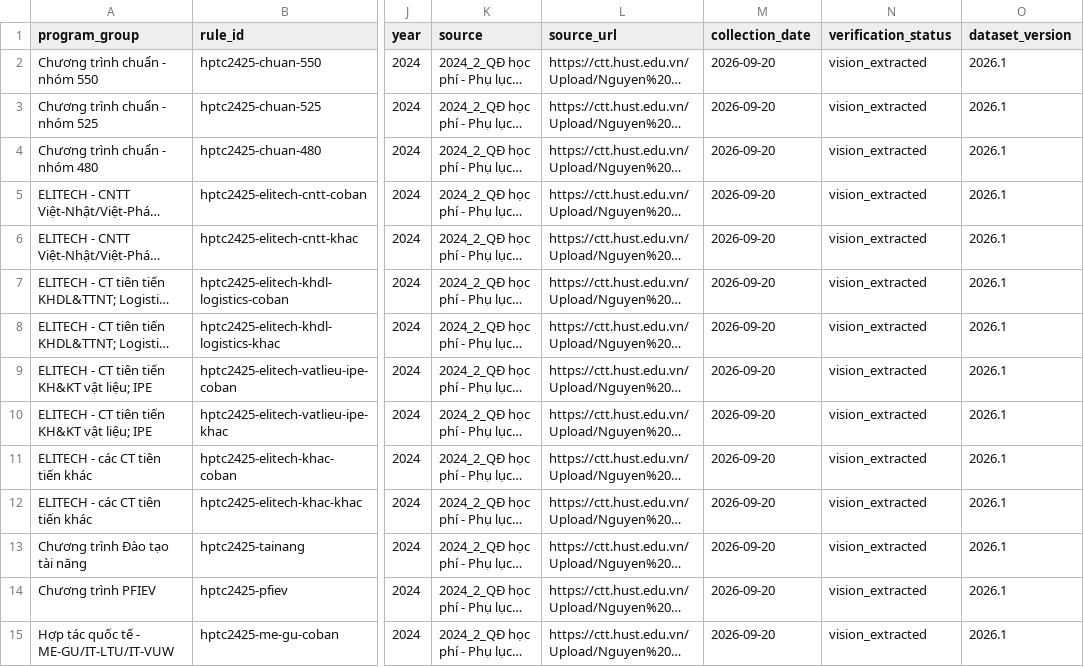
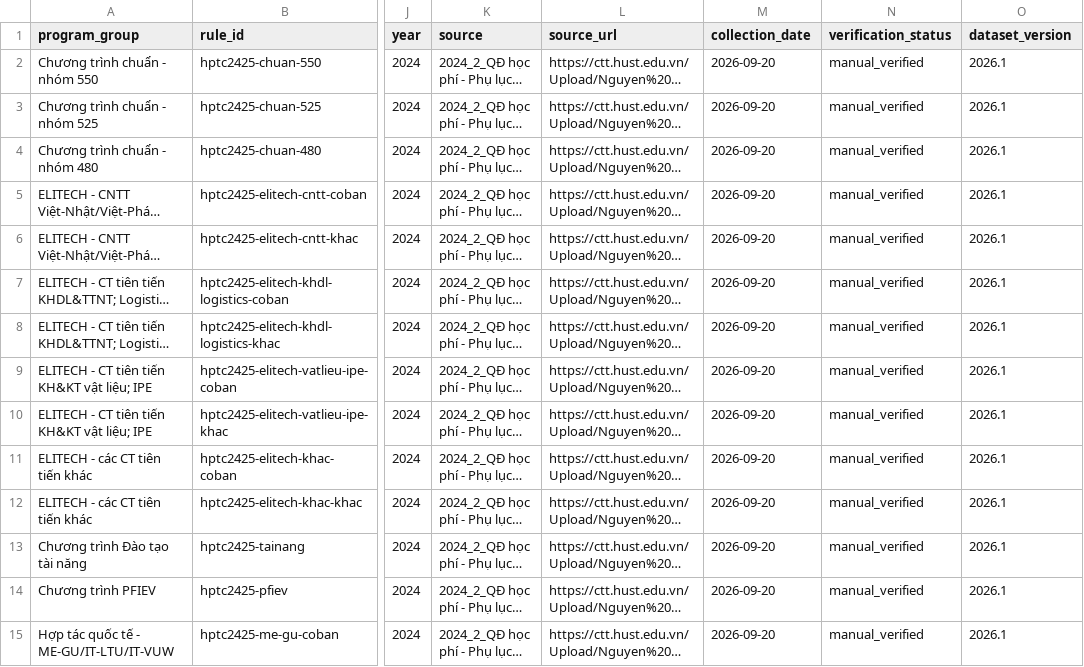
Before and after one commit to thanhdatpham938-hub/Hust_info_admission_chatbot, a CSV file: data/processed/tuition_credit.csv, drawn as a sheet; only a part is shown, gaps mark what is left out; long unchanged cells end in …; the diff covers the shown part only; the diff names each change by its address in the sheet, - before the commit and + after, or states it on an @@ line.

```diff
--- a/data/processed/tuition_credit.csv
+++ b/data/processed/tuition_credit.csv
-N2:N15 (verification_status): vision_extracted
+N2:N15 (verification_status): manual_verified
```
Also changed, not shown: 16 edited cells elsewhere in this file, data/processed/admission_scores_2024.csv, data/processed/admission_scores_2025.csv, 6 other files.
